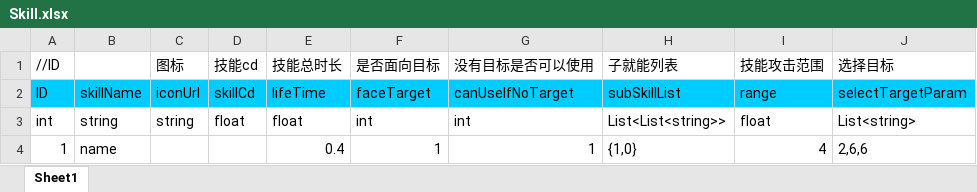
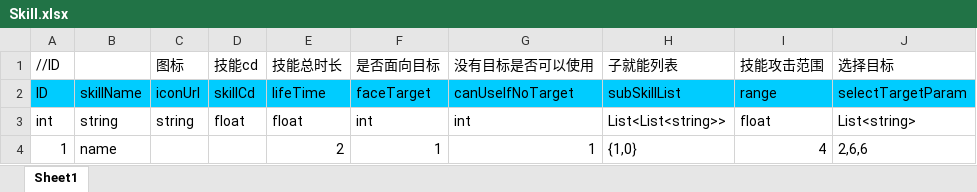
Before and after one commit to chiguozi/IDK, an Excel workbook: Assets/Excels/Skill.xlsx, sheet Sheet1, drawn as a sheet; only a part is shown; values as stored, in another font and other column widths than the file's, no borders; the diff names each change by its address in the sheet, - before the commit and + after, or states it on an @@ line.

Commit message:
skillflash

```diff
--- a/Assets/Excels/Skill.xlsx (sheet Sheet1)
+++ b/Assets/Excels/Skill.xlsx (sheet Sheet1)
-E4 (技能总时长): 0.4
+E4 (技能总时长): 2
```
Also changed, not shown: Assets/Excels/MoveFlash.xlsx, Assets/Excels/SubSkill.xlsx, 11 other files.
